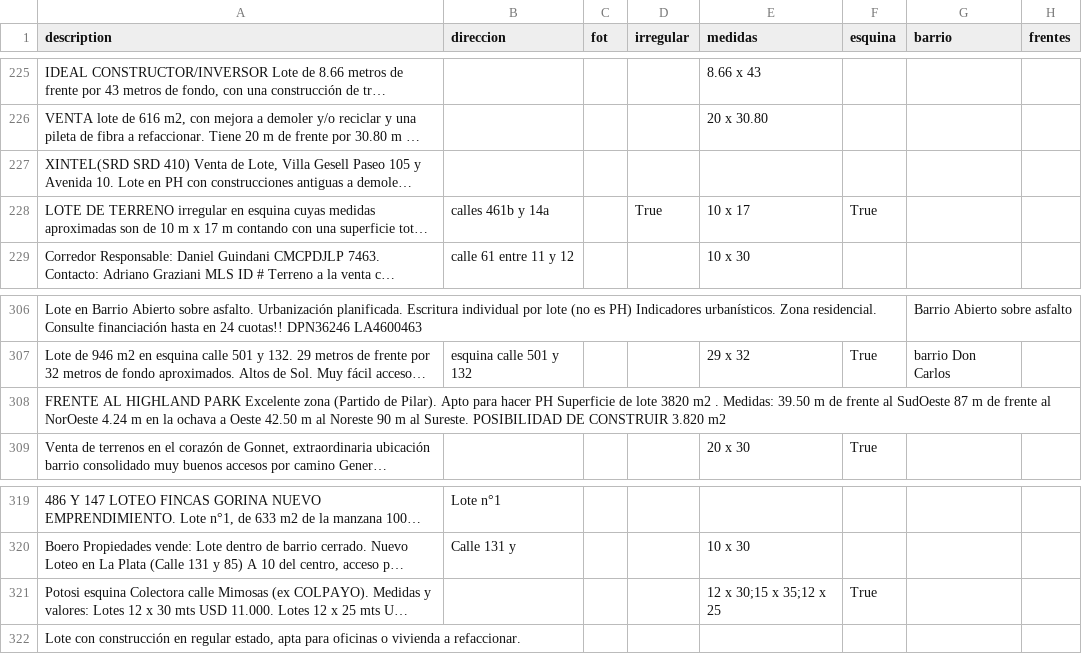
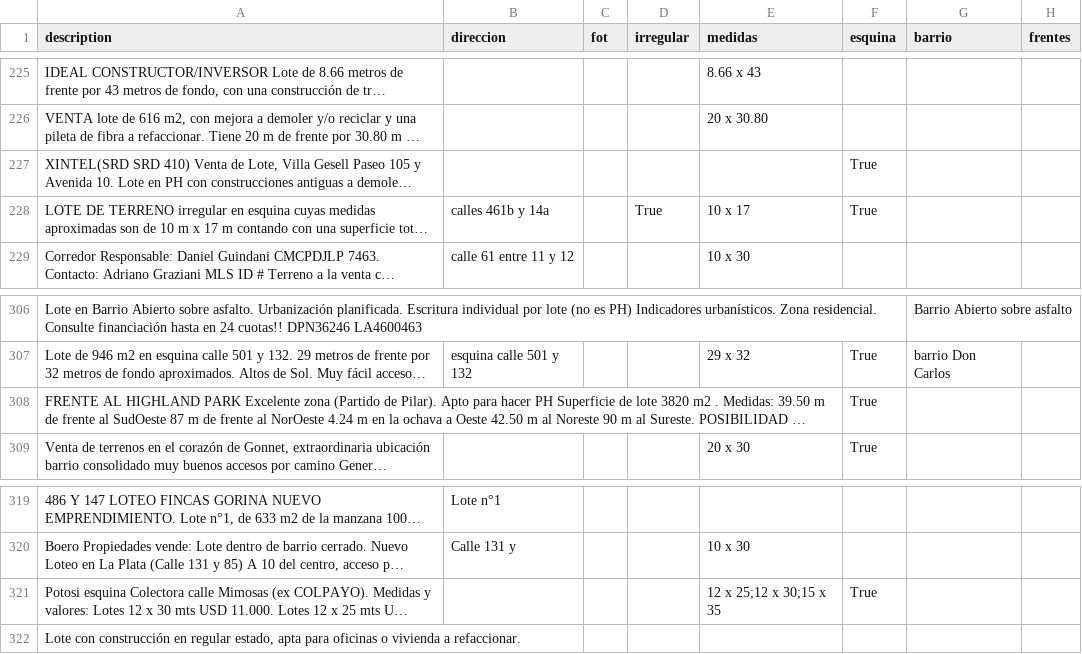
Before and after one commit to cientopolis/OVS-extractor-idis, a CSV file: output/rbm.csv, drawn as a sheet; only a part is shown, gaps mark what is left out; long unchanged cells end in …; the diff covers the shown part only; the diff names each change by its address in the sheet, - before the commit and + after, or states it on an @@ line.

Commit message:
pruebas para mejorar esquina

```diff
--- a/output/rbm.csv
+++ b/output/rbm.csv
-F227 (esquina): (empty)
+F227 (esquina): True
-F308 (esquina): (empty)
+F308 (esquina): True
-E321 (medidas): 12 x 30;15 x 35;12 x 25
+E321 (medidas): 12 x 25;12 x 30;15 x 35
```
Also changed, not shown: 8 edited cells elsewhere in this file, 4 other files.
